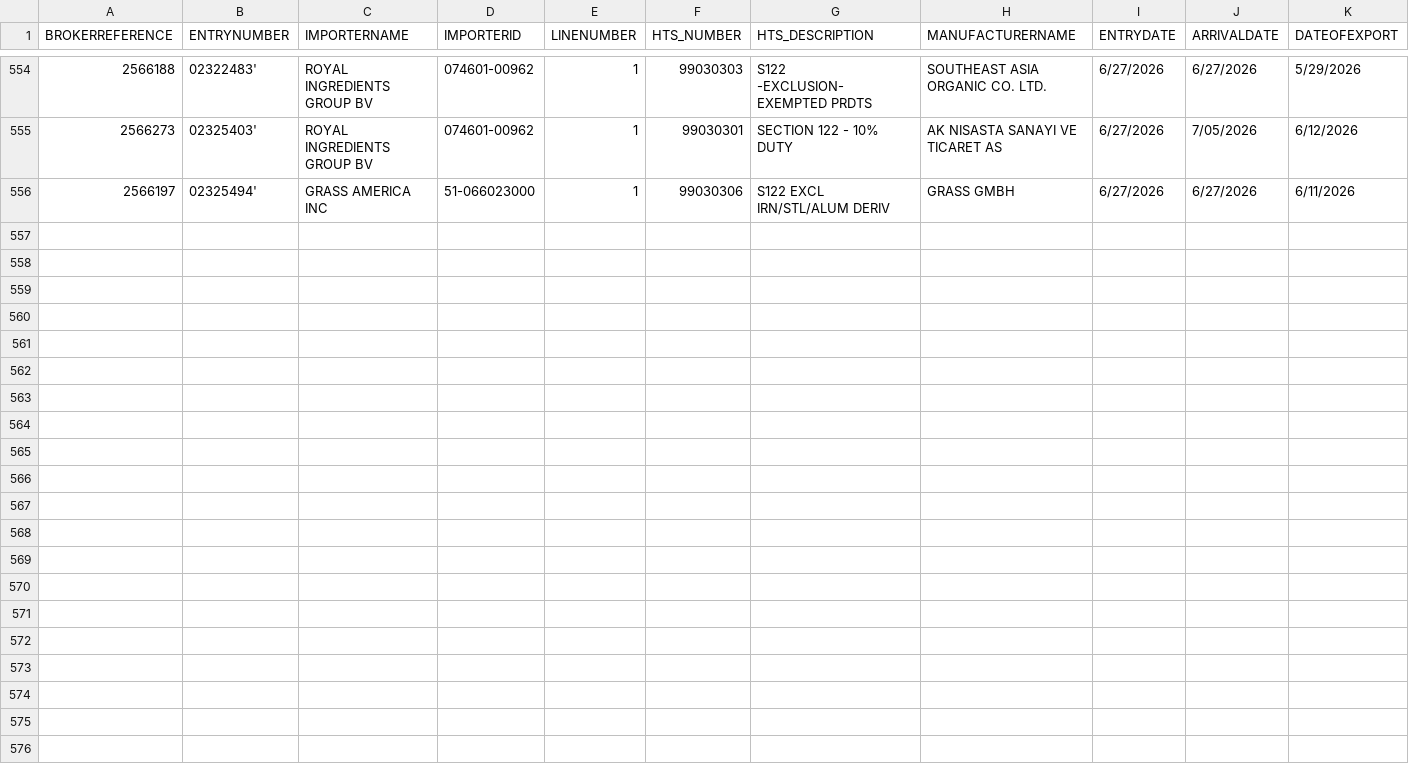
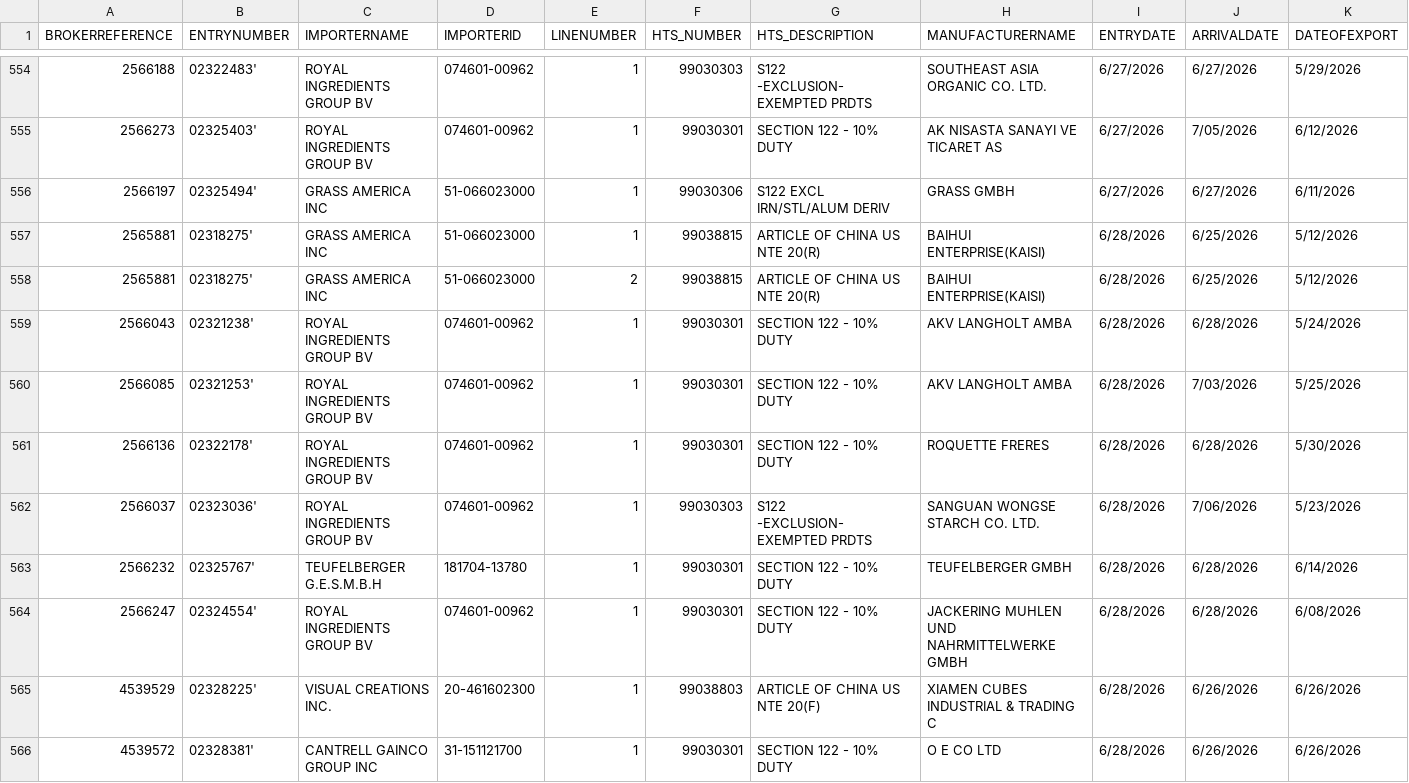
Before and after one commit to iffinc-ga/hts_search_tool, a CSV file: edi_current.csv, drawn as a sheet; only a part is shown, gaps mark what is left out; rows hold the shown columns only; the diff names each change by its address in the sheet, - before the commit and + after, or states it on an @@ line.

Commit message:
Append EDI data — 10 new rows, 565 total

```diff
--- a/edi_current.csv
+++ b/edi_current.csv
+row 557: 2565881 | 02318275' | GRASS AMERICA INC | 51-066023000 | 1 | 99038815 | ARTICLE OF CHINA US NTE 20(R) | BAIHUI ENTERPRISE(KAISI) | 6/28/2026 | 6/25/2026 | 5/12/2026
+row 558: 2565881 | 02318275' | GRASS AMERICA INC | 51-066023000 | 2 | 99038815 | ARTICLE OF CHINA US NTE 20(R) | BAIHUI ENTERPRISE(KAISI) | 6/28/2026 | 6/25/2026 | 5/12/2026
+row 559: 2566043 | 02321238' | ROYAL INGREDIENTS GROUP BV | 074601-00962 | 1 | 99030301 | SECTION 122 - 10% DUTY | AKV LANGHOLT AMBA | 6/28/2026 | 6/28/2026 | 5/24/2026
+row 560: 2566085 | 02321253' | ROYAL INGREDIENTS GROUP BV | 074601-00962 | 1 | 99030301 | SECTION 122 - 10% DUTY | AKV LANGHOLT AMBA | 6/28/2026 | 7/03/2026 | 5/25/2026
+row 561: 2566136 | 02322178' | ROYAL INGREDIENTS GROUP BV | 074601-00962 | 1 | 99030301 | SECTION 122 - 10% DUTY | ROQUETTE FRERES | 6/28/2026 | 6/28/2026 | 5/30/2026
+row 562: 2566037 | 02323036' | ROYAL INGREDIENTS GROUP BV | 074601-00962 | 1 | 99030303 | S122 -EXCLUSION-EXEMPTED PRDTS | SANGUAN WONGSE STARCH CO. LTD. | 6/28/2026 | 7/06/2026 | 5/23/2026
+row 563: 2566232 | 02325767' | TEUFELBERGER G.E.S.M.B.H | 181704-13780 | 1 | 99030301 | SECTION 122 - 10% DUTY | TEUFELBERGER GMBH | 6/28/2026 | 6/28/2026 | 6/14/2026
+row 564: 2566247 | 02324554' | ROYAL INGREDIENTS GROUP BV | 074601-00962 | 1 | 99030301 | SECTION 122 - 10% DUTY | JACKERING MUHLEN UND NAHRMITTELWERKE GMBH | 6/28/2026 | 6/28/2026 | 6/08/2026
+row 565: 4539529 | 02328225' | VISUAL CREATIONS INC. | 20-461602300 | 1 | 99038803 | ARTICLE OF CHINA US NTE 20(F) | XIAMEN CUBES INDUSTRIAL & TRADING C | 6/28/2026 | 6/26/2026 | 6/26/2026
+row 566: 4539572 | 02328381' | CANTRELL GAINCO GROUP INC | 31-151121700 | 1 | 99030301 | SECTION 122 - 10% DUTY | O E CO LTD | 6/28/2026 | 6/26/2026 | 6/26/2026
```
